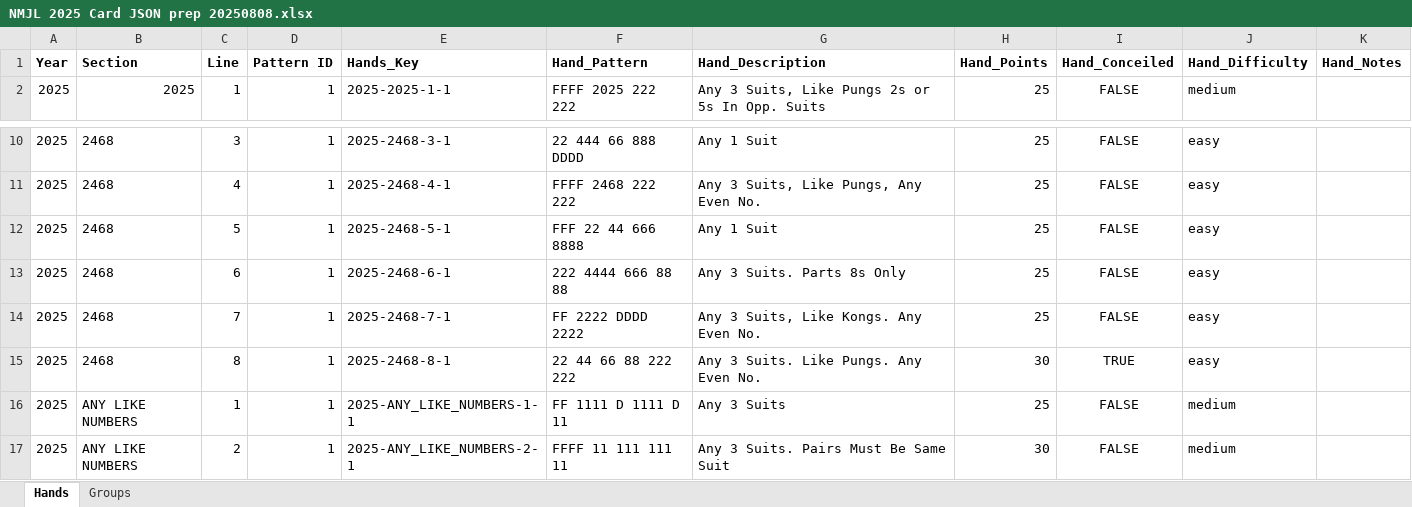
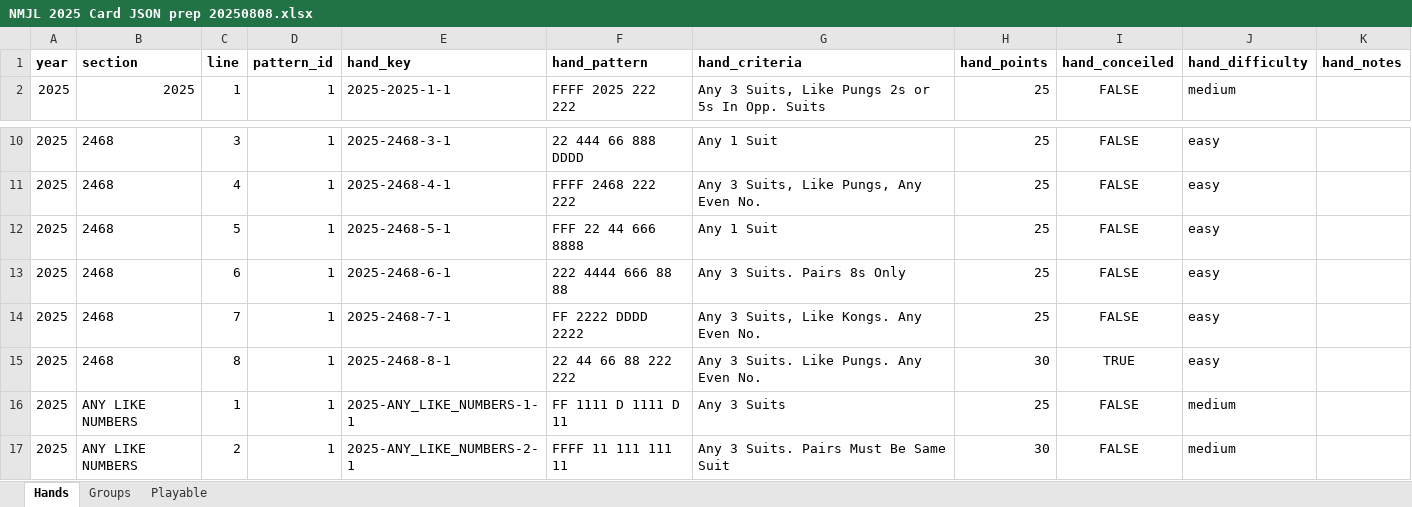
Before and after one commit to thetrev68/american-mahjong-assistant, an Excel workbook: NMJL 2025 Card JSON prep 20250808.xlsx, sheet Hands, drawn as a sheet; only a part is shown, gaps mark what is left out; values as stored, in another font and other column widths than the file's, no borders; removed rows and columns are numbered as before the commit, all else as after; the diff names each change by its address in the sheet, - before the commit and + after, or states it on an @@ line.

Commit message:
misc scripts for building 1002 possible combinations of 71 card patterns

```diff
--- a/NMJL 2025 Card JSON prep 20250808.xlsx (sheet Hands)
+++ b/NMJL 2025 Card JSON prep 20250808.xlsx (sheet Hands)
+sheet tab: Playable
-row 1: Year | Section | Line | Pattern ID | Hands_Key | Hand_Pattern | Hand_Description | Hand_Points | Hand_Conceiled | Hand_Difficulty | Hand_Notes
+row 1: year | section | line | pattern_id | hand_key | hand_pattern | hand_criteria | hand_points | hand_conceiled | hand_difficulty | hand_notes
-G13: Any 3 Suits. Parts 8s Only
+G13: Any 3 Suits. Pairs 8s Only
```
Also changed, not shown: 12 other files.
